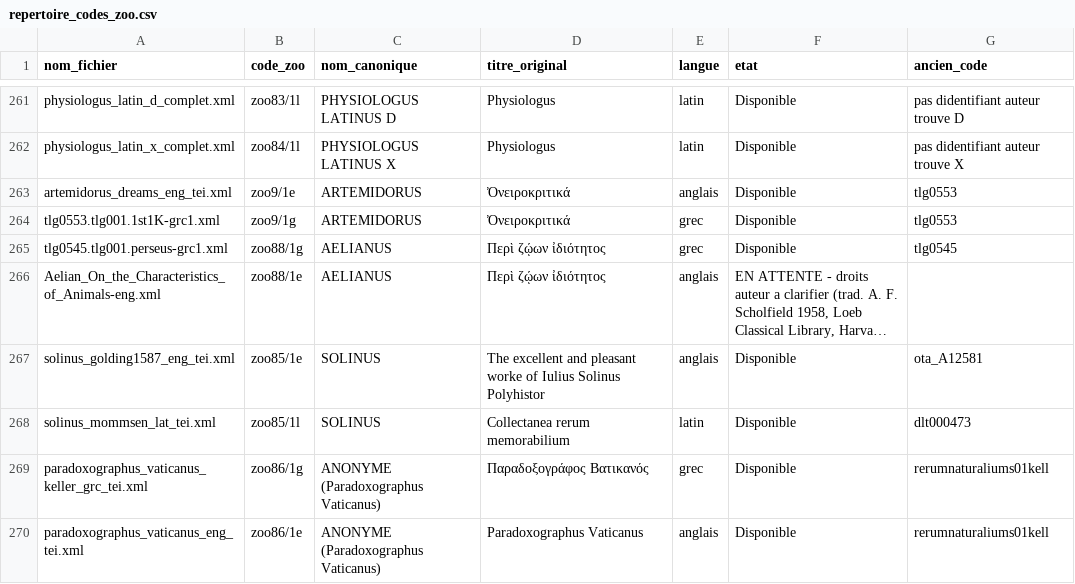
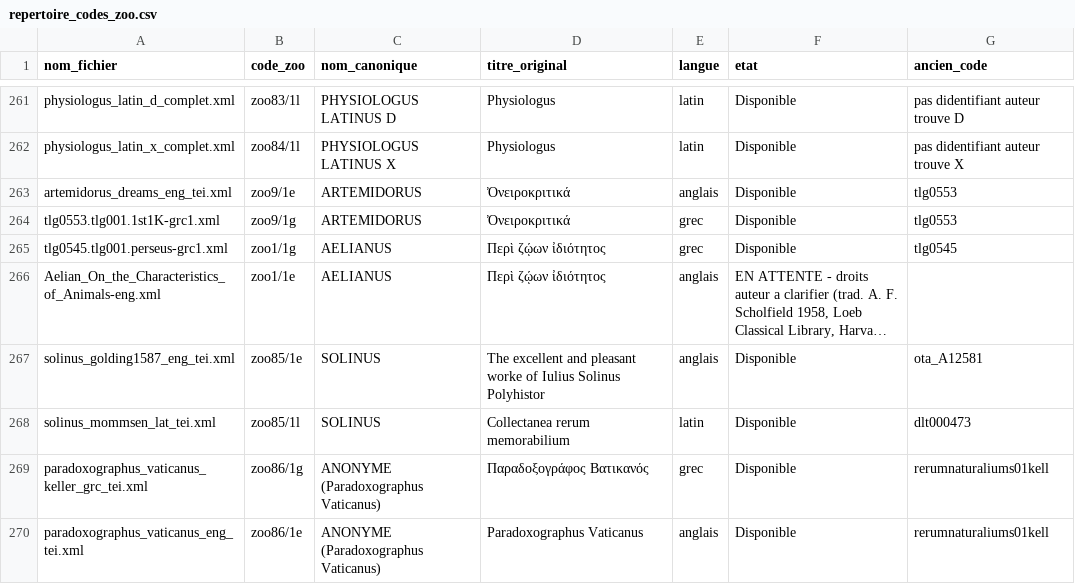
Before and after one commit to Wimmics/zoomathia, a CSV file: Named_entity_recognition/data/repertoire_zoo/repertoire_codes_zoo.csv, drawn as a sheet; only a part is shown, gaps mark what is left out; long unchanged cells end in …; the diff names each change by its address in the sheet, - before the commit and + after, or states it on an @@ line.

```diff
--- a/Named_entity_recognition/data/repertoire_zoo/repertoire_codes_zoo.csv
+++ b/Named_entity_recognition/data/repertoire_zoo/repertoire_codes_zoo.csv
-B265 (code_zoo): zoo88/1g
+B265 (code_zoo): zoo1/1g
-B266 (code_zoo): zoo88/1e
+B266 (code_zoo): zoo1/1e
```
Also changed, not shown: 2 other files.
